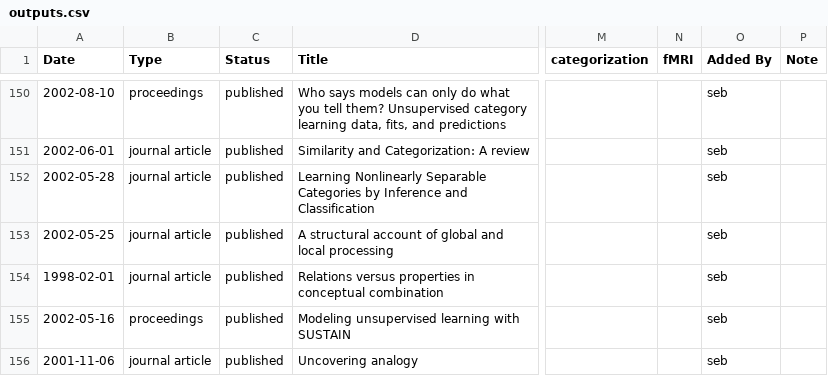
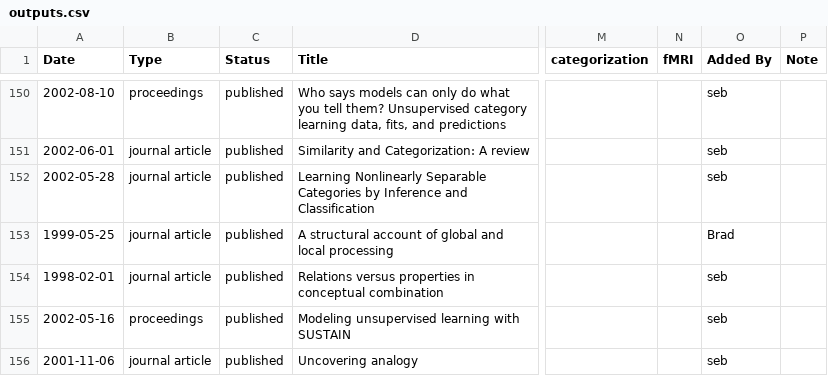
Before and after one commit to lovebc/lovebc.github.io, a CSV file: _data/outputs.csv, drawn as a sheet; only a part is shown, gaps mark what is left out; the diff names each change by its address in the sheet, - before the commit and + after, or states it on an @@ line.

Commit message:
Update outputs.csv

```diff
--- a/_data/outputs.csv
+++ b/_data/outputs.csv
-A153 (Date): 2002-05-25
+A153 (Date): 1999-05-25
-O153 (Added By): seb
+O153 (Added By): Brad
```
